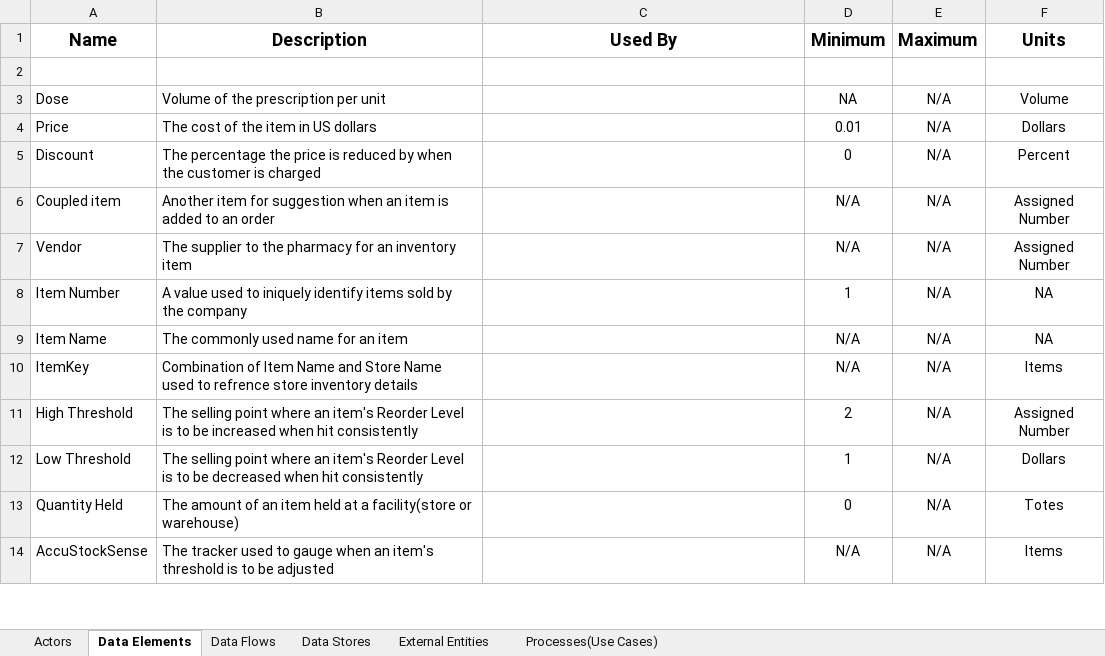
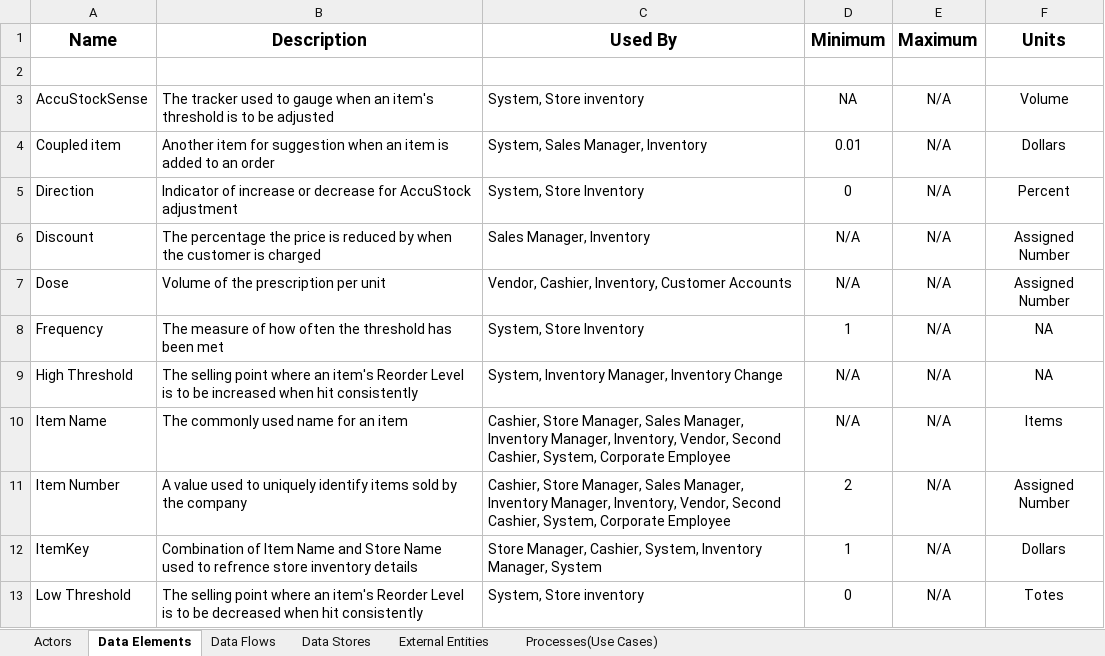
Before and after one commit to umdfeynman/umdfeynman, an Excel workbook: Work_In_Progress/DJ/Data Dictionary.xlsx, sheet Data Elements, drawn as a sheet; only a part is shown; values as stored, in another font and other column widths than the file's, no borders; removed rows and columns are numbered as before the commit, all else as after; the diff covers the shown part only; the diff names each change by its address in the sheet, - before the commit and + after, or states it on an @@ line.

Commit message:
Dictionary

```diff
--- a/Work_In_Progress/DJ/Data Dictionary.xlsx (sheet Data Elements)
+++ b/Work_In_Progress/DJ/Data Dictionary.xlsx (sheet Data Elements)
-A3 (Name): Dose
+A3 (Name): AccuStockSense
-B3 (Description): Volume of the prescription per unit
+B3 (Description): The tracker used to gauge when an item's threshold is to be adjusted
-C3 (Used By): (empty)
+C3 (Used By): System, Store inventory
-A4 (Name): Price
+A4 (Name): Coupled item
-B4 (Description): The cost of the item in US dollars
+B4 (Description): Another item for suggestion when an item is added to an order
-C4 (Used By): (empty)
+C4 (Used By): System, Sales Manager, Inventory
+row 5: Direction | Indicator of increase or decrease for AccuStock adjustment | System, Store Inventory | 0 | N/A | Percent
-C6 (Used By): (empty)
+C6 (Used By): Sales Manager, Inventory
-D6 (Minimum): 0
+D6 (Minimum): N/A
-F6 (Units): Percent
+F6 (Units): Assigned Number
-row 6: Coupled item | Another item for suggestion when an item is added to an order |  | N/A | N/A | Assigned Number
-A7 (Name): Vendor
+A7 (Name): Dose
-B7 (Description): The supplier to the pharmacy for an inventory item
+B7 (Description): Volume of the prescription per unit
-C7 (Used By): (empty)
+C7 (Used By): Vendor, Cashier, Inventory, Customer Accounts
-A8 (Name): Item Number
+A8 (Name): Frequency
-B8 (Description): A value used to iniquely identify items sold by the company
+B8 (Description): The measure of how often the threshold has been met
-C8 (Used By): (empty)
+C8 (Used By): System, Store Inventory
+row 9: High Threshold | The selling point where an item's Reorder Level is to be increased when hit consistently | System, Inventory Manager, Inventory Change | N/A | N/A | NA
-C10 (Used By): (empty)
+C10 (Used By): Cashier, Store Manager, Sales Manager, Inventory Manager, Inventory, Vendor, Second Cashier, System, Corporate Employee
-F10 (Units): NA
+F10 (Units): Items
+row 11: Item Number | A value used to uniquely identify items sold by the company | Cashier, Store Manager, Sales Manager, Inventory Manager, Inventory, Vendor, Second Cashier, System, Corporate Employee | 2 | N/A | Assigned Number
-C12 (Used By): (empty)
+C12 (Used By): Store Manager, Cashier, System, Inventory Manager, System
-D12 (Minimum): N/A
+D12 (Minimum): 1
-F12 (Units): Items
+F12 (Units): Dollars
-row 11: High Threshold | The selling point where an item's Reorder Level is to be increased when hit consistently |  | 2 | N/A | Assigned Number
-C13 (Used By): (empty)
+C13 (Used By): System, Store inventory
-D13 (Minimum): 1
+D13 (Minimum): 0
-F13 (Units): Dollars
+F13 (Units): Totes
-row 13: Quantity Held | The amount of an item held at a facility(store or warehouse) |  | 0 | N/A | Totes
-row 14: AccuStockSense | The tracker used to gauge when an item's threshold is to be adjusted |  | N/A | N/A | Items
```
Also changed, not shown: 2 added rows, 1 removed row and 19 edited cells elsewhere in this sheet, sheet Data Flows, sheet Data Stores, sheet Actors, sheet External Entities.
